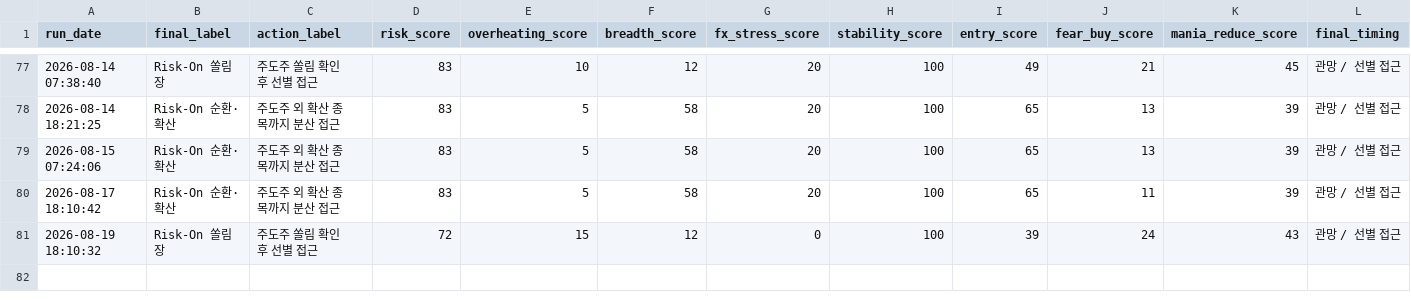
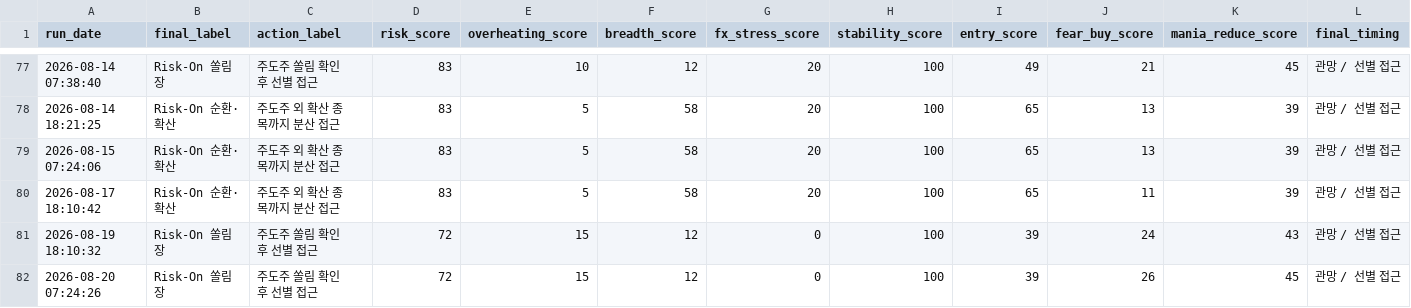
Before and after one commit to Woo-ook/market-brief-dashboard, a CSV file: daily_market_regime_log.csv, drawn as a sheet; only a part is shown, gaps mark what is left out; rows hold the shown columns only; the diff names each change by its address in the sheet, - before the commit and + after, or states it on an @@ line.

```diff
--- a/daily_market_regime_log.csv
+++ b/daily_market_regime_log.csv
+row 82: 2026-08-20 07:24:26 | Risk-On 쏠림장 | 주도주 쏠림 확인 후 선별 접근 | 72 | 15 | 12 | 0 | 100 | 39 | 26 | 45 | 관망 / 선별 접근
```
Also changed, not shown: 4 other files.
